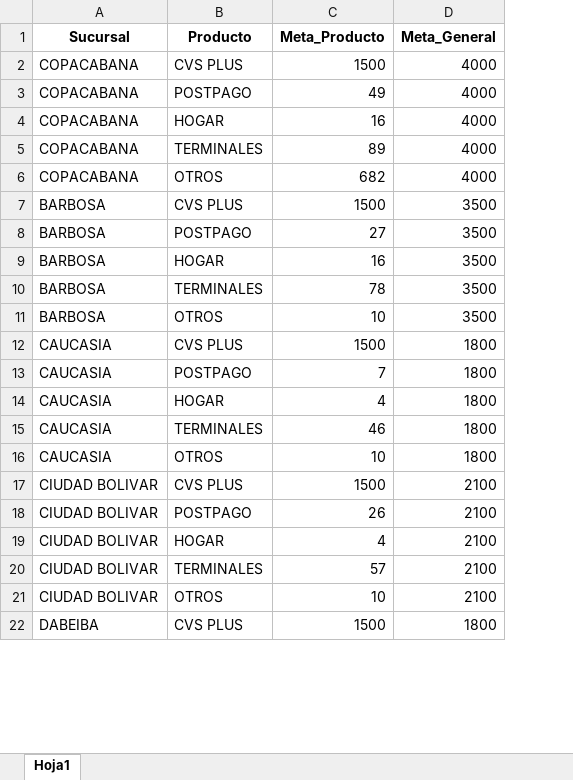
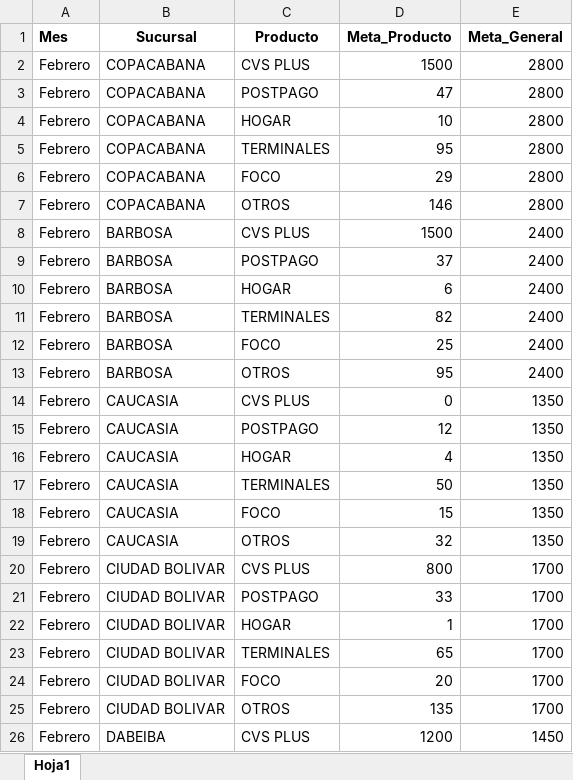
Before and after one commit to Paolam1903/CierreCVS2026, an Excel workbook: metas.xlsx, sheet Hoja1, drawn as a sheet; only a part is shown; values as stored, in another font and other column widths than the file's, no borders; addresses are those after the commit; the diff covers the shown part only; the diff names each change by its address in the sheet, - before the commit and + after, or states it on an @@ line.

```diff
--- a/metas.xlsx (sheet Hoja1)
+++ b/metas.xlsx (sheet Hoja1)
+column A (Mes), rows 2-5: all Febrero; rows 7-11: all Febrero; rows 13-17: all Febrero; rows 19-23: all Febrero; rows 25-26: Febrero | Febrero
-E2:E5 (Meta_General): 4000
+E2:E5 (Meta_General): 2800
-D3 (Meta_Producto): 49
+D3 (Meta_Producto): 47
-D4 (Meta_Producto): 16
+D4 (Meta_Producto): 10
-D5 (Meta_Producto): 89
+D5 (Meta_Producto): 95
+row 6: Febrero | COPACABANA | FOCO | 29 | 2800
-D7 (Meta_Producto): 682
+D7 (Meta_Producto): 146
-E7 (Meta_General): 4000
+E7 (Meta_General): 2800
-E8:E11 (Meta_General): 3500
+E8:E11 (Meta_General): 2400
-D9 (Meta_Producto): 27
+D9 (Meta_Producto): 37
-D10 (Meta_Producto): 16
+D10 (Meta_Producto): 6
-D11 (Meta_Producto): 78
+D11 (Meta_Producto): 82
+row 12: Febrero | BARBOSA | FOCO | 25 | 2400
-D13 (Meta_Producto): 10
+D13 (Meta_Producto): 95
-E13 (Meta_General): 3500
+E13 (Meta_General): 2400
-D14 (Meta_Producto): 1500
+D14 (Meta_Producto): 0
-E14:E17 (Meta_General): 1800
+E14:E17 (Meta_General): 1350
-D15 (Meta_Producto): 7
+D15 (Meta_Producto): 12
-D17 (Meta_Producto): 46
+D17 (Meta_Producto): 50
+row 18: Febrero | CAUCASIA | FOCO | 15 | 1350
-D19 (Meta_Producto): 10
+D19 (Meta_Producto): 32
-E19 (Meta_General): 1800
+E19 (Meta_General): 1350
-D20 (Meta_Producto): 1500
+D20 (Meta_Producto): 800
-E20:E23 (Meta_General): 2100
+E20:E23 (Meta_General): 1700
-D21 (Meta_Producto): 26
+D21 (Meta_Producto): 33
-D22 (Meta_Producto): 4
+D22 (Meta_Producto): 1
-D23 (Meta_Producto): 57
+D23 (Meta_Producto): 65
+row 24: Febrero | CIUDAD BOLIVAR | FOCO | 20 | 1700
-D25 (Meta_Producto): 10
+D25 (Meta_Producto): 135
-E25 (Meta_General): 2100
+E25 (Meta_General): 1700
-D26 (Meta_Producto): 1500
+D26 (Meta_Producto): 1200
-E26 (Meta_General): 1800
+E26 (Meta_General): 1450
```
Also changed, not shown: other rows of this sheet, liquidacion_final.xlsx, 2 other files.
